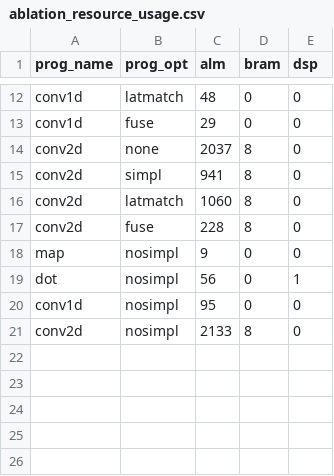
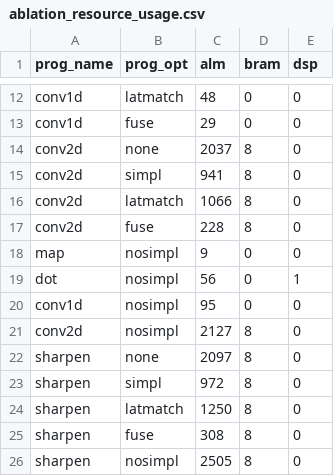
Before and after one commit to louis-hildebrand/sirop-hls, a CSV file: results/ablation_resource_usage.csv, drawn as a sheet; only a part is shown, gaps mark what is left out.

Commit message:
Run ablation study for sharpen

```diff
--- a/results/ablation_resource_usage.csv
+++ b/results/ablation_resource_usage.csv
@@ -15,3 +15,3 @@ conv2d,none,2037,8,0
 conv2d,simpl,941,8,0
-conv2d,latmatch,1060,8,0
+conv2d,latmatch,1066,8,0
 conv2d,fuse,228,8,0
@@ -20,2 +20,7 @@ dot,nosimpl,56,0,1
 conv1d,nosimpl,95,0,0
-conv2d,nosimpl,2133,8,0
+conv2d,nosimpl,2127,8,0
+sharpen,none,2097,8,0
+sharpen,simpl,972,8,0
+sharpen,latmatch,1250,8,0
+sharpen,fuse,308,8,0
+sharpen,nosimpl,2505,8,0
```
Also changed, not shown: results/ablation_fmax.csv, results/ablation_latency.csv.
